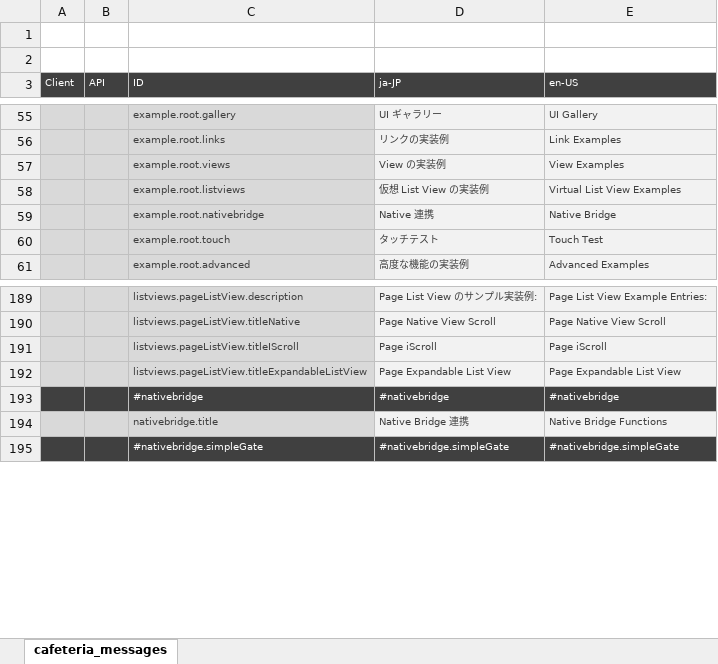
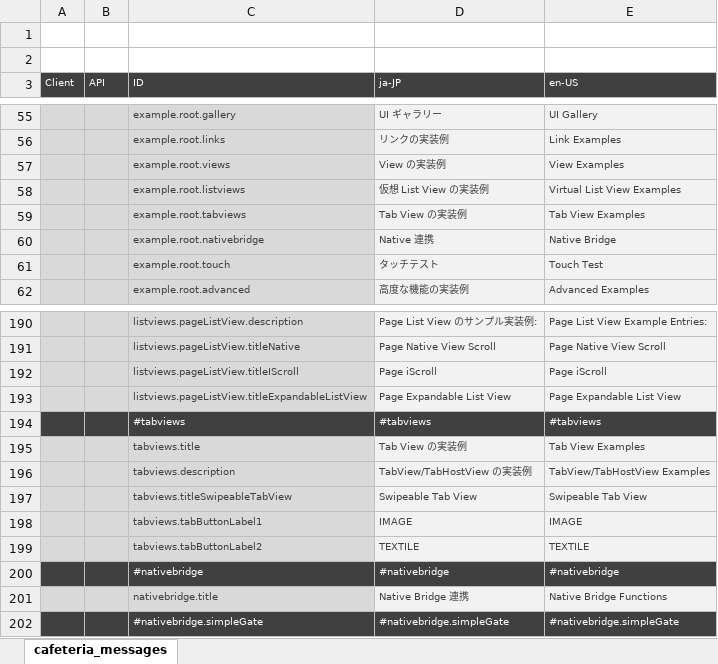
Before and after one commit to sony/cdp-js, an Excel workbook: packages/cafeteria/docs/localize/messages_cafeteria.xlsx, sheet cafeteria_messages, drawn as a sheet; only a part is shown, gaps mark what is left out; values as stored, in another font and other column widths than the file's, no borders; the diff names each change by its address in the sheet, - before the commit and + after, or states it on an @@ line.

Commit message:
added: cafeteria tabview sources

```diff
--- a/packages/cafeteria/docs/localize/messages_cafeteria.xlsx (sheet cafeteria_messages)
+++ b/packages/cafeteria/docs/localize/messages_cafeteria.xlsx (sheet cafeteria_messages)
+row 59:  |  | example.root.tabviews | Tab View の実装例 | Tab View Examples
+row 194:  |  | #tabviews | #tabviews | #tabviews
+row 195:  |  | tabviews.title | Tab View の実装例 | Tab View Examples
+row 196:  |  | tabviews.description | TabView/TabHostView の実装例 | TabView/TabHostView Examples
+row 197:  |  | tabviews.titleSwipeableTabView | Swipeable Tab View | Swipeable Tab View
+row 198:  |  | tabviews.tabButtonLabel1 | IMAGE | IMAGE
+row 199:  |  | tabviews.tabButtonLabel2 | TEXTILE | TEXTILE
```
Also changed, not shown: 47 other files.
